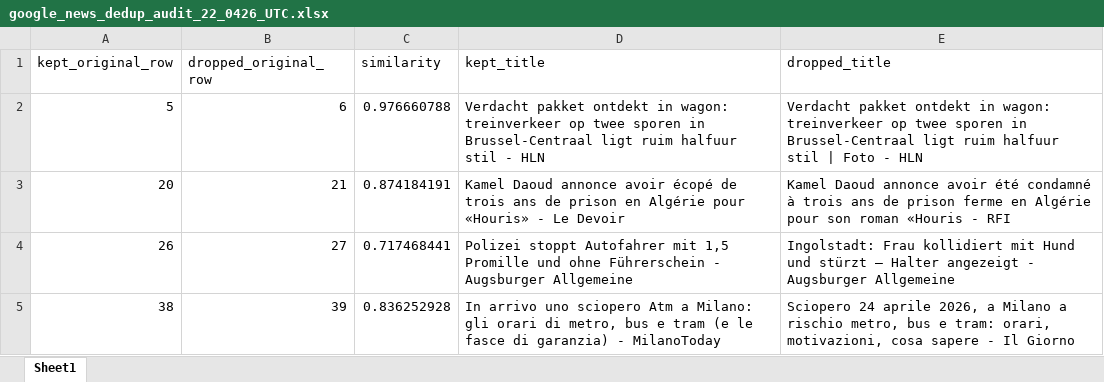
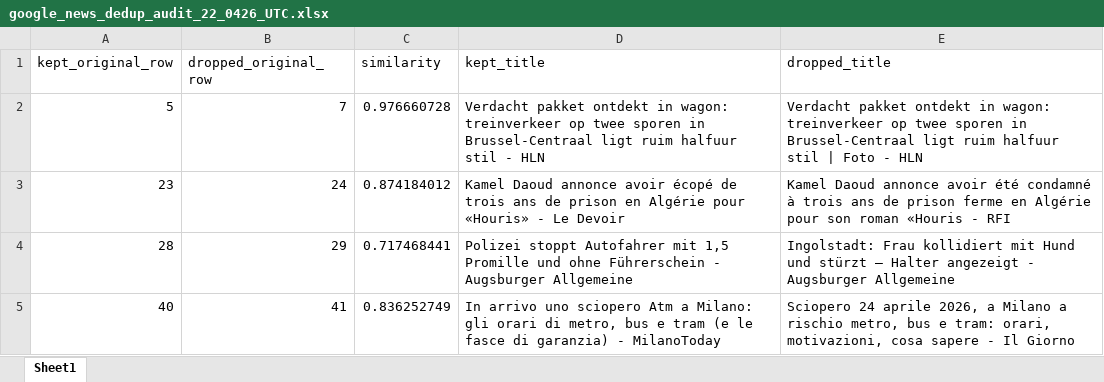
Before and after one commit to B4secure/actions-test, an Excel workbook: data/google_news_dedup_audit_22_0426_UTC.xlsx, sheet Sheet1, drawn as a sheet; values as stored, in another font and other column widths than the file's, no borders; removed rows and columns are numbered as before the commit, all else as after; the diff names each change by its address in the sheet, - before the commit and + after, or states it on an @@ line.

```diff
--- a/data/google_news_dedup_audit_22_0426_UTC.xlsx (sheet Sheet1)
+++ b/data/google_news_dedup_audit_22_0426_UTC.xlsx (sheet Sheet1)
-B2 (dropped_original_row): 6
+B2 (dropped_original_row): 7
-C2 (similarity): 0.976660788
+C2 (similarity): 0.976660728
-row 3: 20 | 21 | 0.874184191 | Kamel Daoud annonce avoir écopé de trois ans de prison en Algérie pour «Houris» - Le Devoir | Kamel Daoud annonce avoir été condamné à trois ans de prison ferme en Algérie pour son roman «Houris - RFI
+row 3: 23 | 24 | 0.874184012 | Kamel Daoud annonce avoir écopé de trois ans de prison en Algérie pour «Houris» - Le Devoir | Kamel Daoud annonce avoir été condamné à trois ans de prison ferme en Algérie pour son roman «Houris - RFI
-A4 (kept_original_row): 26
+A4 (kept_original_row): 28
-B4 (dropped_original_row): 27
+B4 (dropped_original_row): 29
-row 5: 38 | 39 | 0.836252928 | In arrivo uno sciopero Atm a Milano: gli orari di metro, bus e tram (e le fasce di garanzia) - MilanoToday | Sciopero 24 aprile 2026, a Milano a rischio metro, bus e tram: orari, motivazioni, cosa sapere - Il Giorno
+row 5: 40 | 41 | 0.836252749 | In arrivo uno sciopero Atm a Milano: gli orari di metro, bus e tram (e le fasce di garanzia) - MilanoToday | Sciopero 24 aprile 2026, a Milano a rischio metro, bus e tram: orari, motivazioni, cosa sapere - Il Giorno
```
Also changed, not shown: data/google_news_dedup_22_0426_UTC_past2d.xlsx, data/latest_deduped.xlsx, 1 other file.
